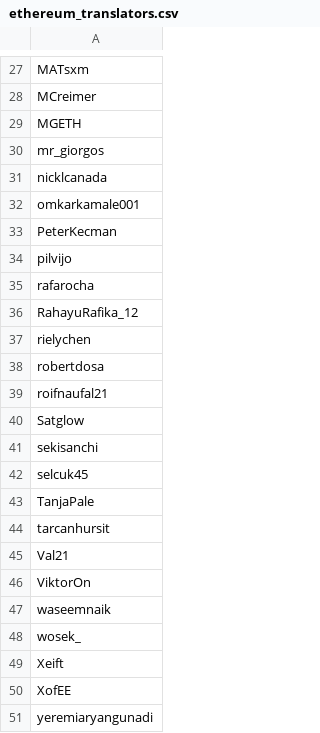
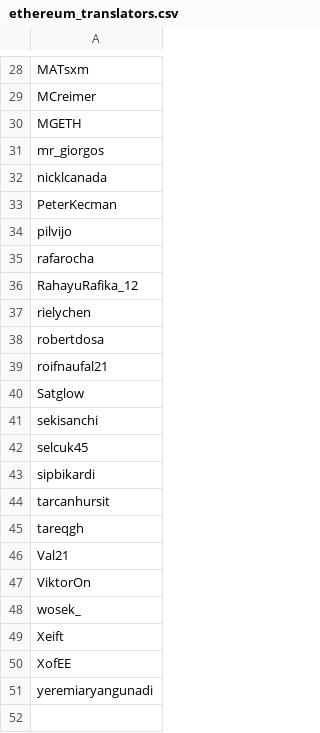
Before and after one commit to jdetychey/airdrop-data, a CSV file: ethereum_translators.csv, drawn as a sheet; only a part is shown, gaps mark what is left out; the diff covers the shown part only.

```diff
--- a/ethereum_translators.csv
+++ b/ethereum_translators.csv
@@ -31,3 +32,2 @@ mr_giorgos
 nicklcanada
-omkarkamale001
 PeterKecman
@@ -42,7 +42,7 @@ sekisanchi
 selcuk45
-TanjaPale
+sipbikardi
 tarcanhursit
+tareqgh
 Val21
 ViktorOn
-waseemnaik
 wosek_
```
Also changed, not shown: 5 added rows, 4 removed rows and 6 edited cells elsewhere in this file.
